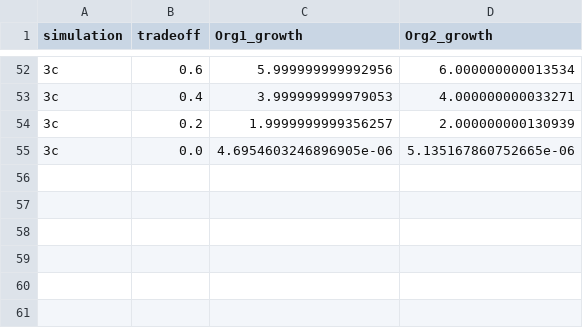
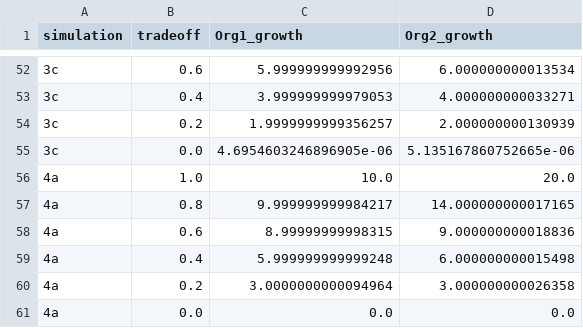
Before and after one commit to m-3-lab/iiFBA, a CSV file: Examples/Simple_Models/Results/micom_results.csv, drawn as a sheet; only a part is shown, gaps mark what is left out; the diff names each change by its address in the sheet, - before the commit and + after, or states it on an @@ line.

```diff
--- a/Examples/Simple_Models/Results/micom_results.csv
+++ b/Examples/Simple_Models/Results/micom_results.csv
+row 56: 4a | 1.0 | 10.0 | 20.0
+row 57: 4a | 0.8 | 9.999999999984217 | 14.000000000017165
+row 58: 4a | 0.6 | 8.99999999998315 | 9.000000000018836
+row 59: 4a | 0.4 | 5.999999999999248 | 6.000000000015498
+row 60: 4a | 0.2 | 3.0000000000094964 | 3.000000000026358
+row 61: 4a | 0.0 | 0.0 | 0.0
```
Also changed, not shown: 21 other files.
